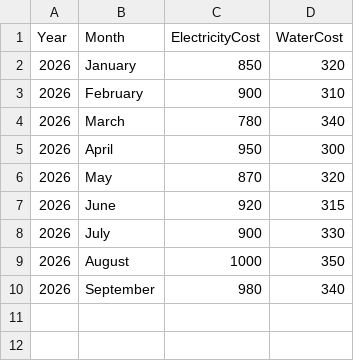
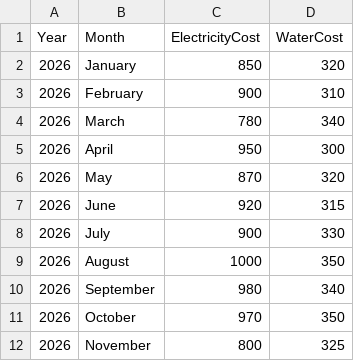
Before and after one commit to Steve-CPT-SA/my-dev-journey, a CSV file: 02-fullstack-development/02-utility-bill-analyzer/bills.csv, drawn as a sheet; the diff names each change by its address in the sheet, - before the commit and + after, or states it on an @@ line.

Commit message:
Separate bill entry and report viewing

```diff
--- a/02-fullstack-development/02-utility-bill-analyzer/bills.csv
+++ b/02-fullstack-development/02-utility-bill-analyzer/bills.csv
+row 11: 2026 | October | 970 | 350
+row 12: 2026 | November | 800 | 325
```
Also changed, not shown: 1 other file.
